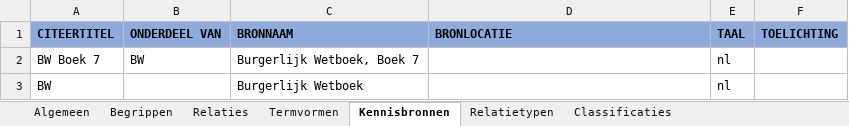
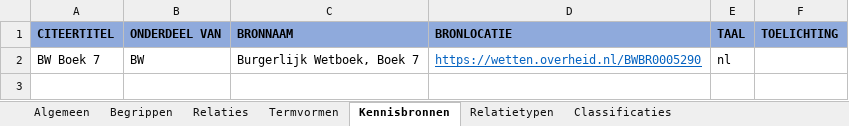
Before and after one commit to melsk-r/mim-metamodel, an Excel workbook: werkomgeving/voorbeeldmodel/begrippenkader/Dienstbetrekking.xlsx, sheet Kennisbronnen, drawn as a sheet; values as stored, in another font and other column widths than the file's, no borders; the diff names each change by its address in the sheet, - before the commit and + after, or states it on an @@ line.

Commit message:
update dienstbetrekking

```diff
--- a/werkomgeving/voorbeeldmodel/begrippenkader/Dienstbetrekking.xlsx (sheet Kennisbronnen)
+++ b/werkomgeving/voorbeeldmodel/begrippenkader/Dienstbetrekking.xlsx (sheet Kennisbronnen)
-D2 (BRONLOCATIE): (empty)
+D2 (BRONLOCATIE): https://wetten.overheid.nl/BWBR0005290
-row 3: BW |  | Burgerlijk Wetboek |  | nl
```
Also changed, not shown: sheet Begrippen, sheet Algemeen, 5 other files.
